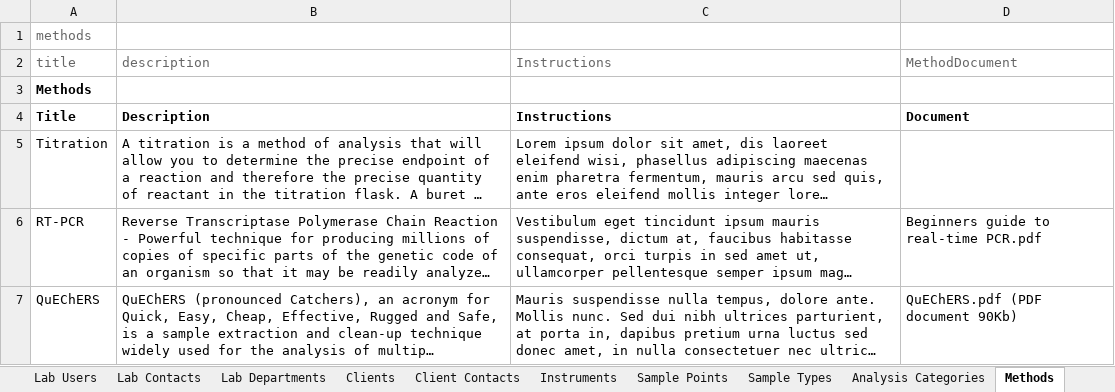
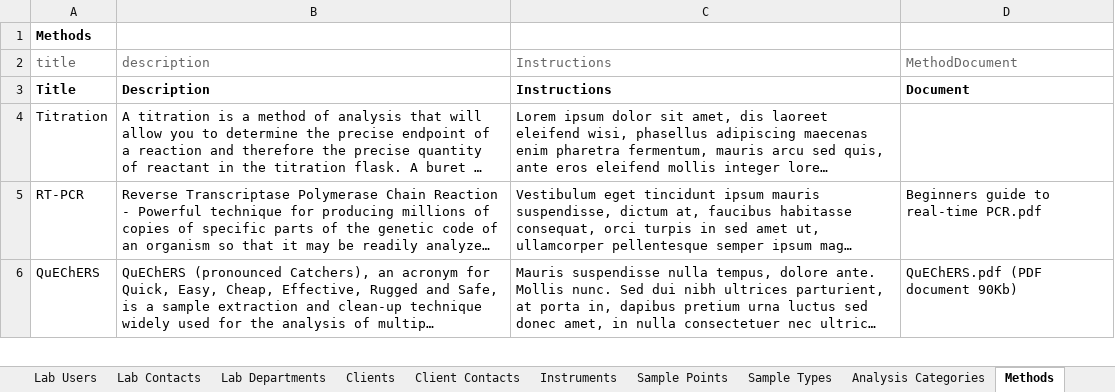
Before and after one commit to senaite/senaite.core, an Excel workbook: bika/lims/test_setup_data.xlsx, sheet Methods, drawn as a sheet; only a part is shown; long unchanged cells end in …; values as stored, in another font and other column widths than the file's, no borders; the diff names each change by its address in the sheet, - before the commit and + after, or states it on an @@ line.

```diff
--- a/bika/lims/test_setup_data.xlsx (sheet Methods)
+++ b/bika/lims/test_setup_data.xlsx (sheet Methods)
-A1: methods
+A1: Methods
@@ A1 bold: off → on, text colour: #666666 → black @@
-row 3: Methods
```
Also changed, not shown: sheet Reference Definitions, sheet Lab Contacts, 1 other file.
